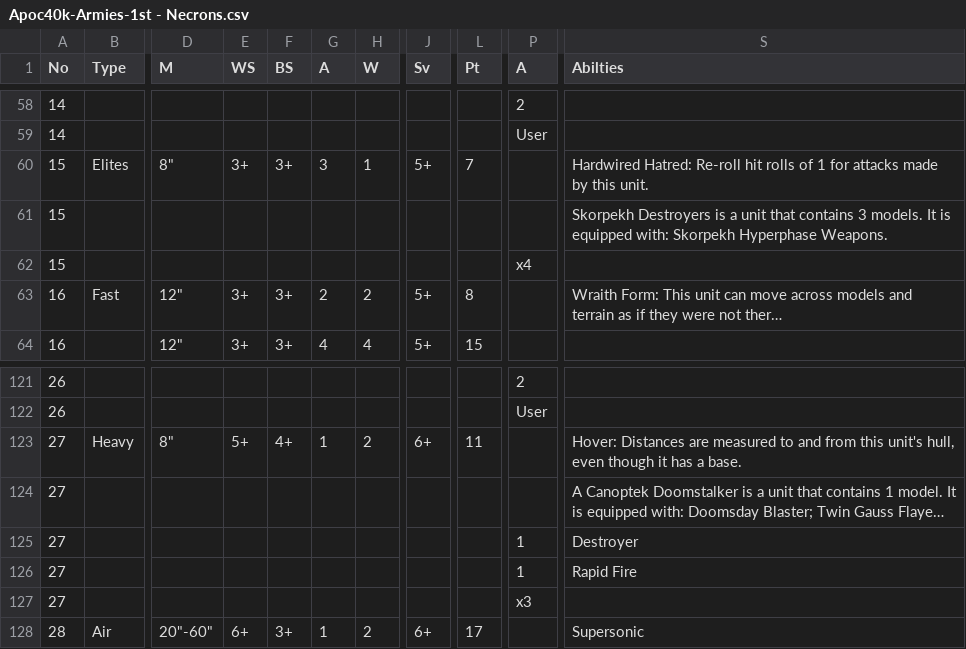
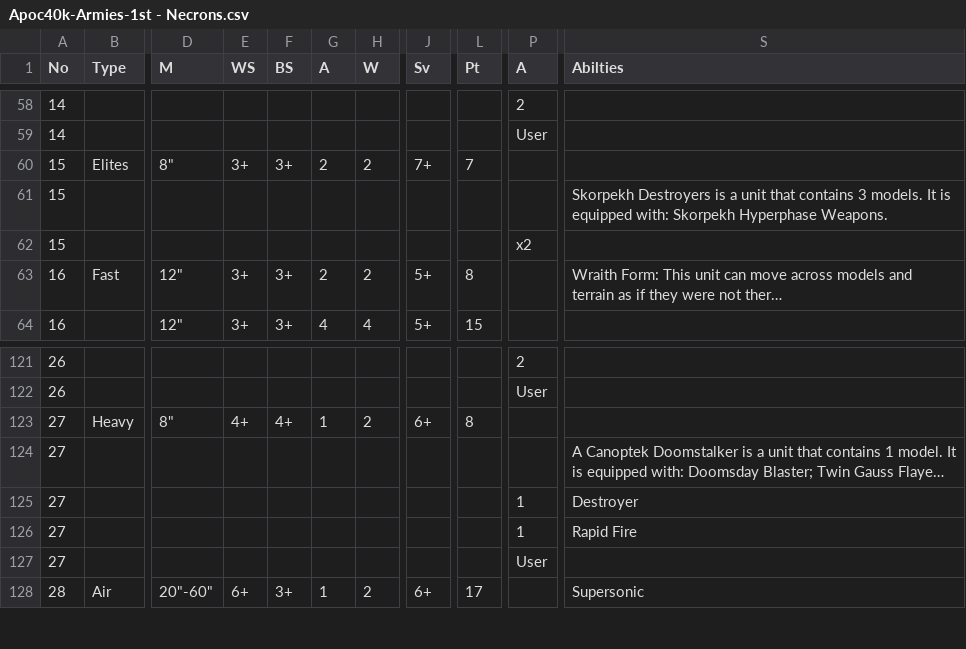
Before and after one commit to aylwatellefsontech/apocVanguard, a CSV file: ArmyLists/Apoc40k-Armies-1st - Necrons.csv, drawn as a sheet; only a part is shown, gaps mark what is left out; long unchanged cells end in …; the diff names each change by its address in the sheet, - before the commit and + after, or states it on an @@ line.

```diff
--- a/ArmyLists/Apoc40k-Armies-1st - Necrons.csv
+++ b/ArmyLists/Apoc40k-Armies-1st - Necrons.csv
-G60 (A): 3
+G60 (A): 2
-H60 (W): 1
+H60 (W): 2
-J60 (Sv): 5+
+J60 (Sv): 7+
-S60 (Abilties): Hardwired Hatred: Re-roll hit rolls of 1 for attacks made by this unit.
+S60 (Abilties): (empty)
-P62 (A): x4
+P62 (A): x2
-E123 (WS): 5+
+E123 (WS): 4+
-L123 (Pt): 11
+L123 (Pt): 8
-S123 (Abilties): Hover: Distances are measured to and from this unit's hull, even though it has a base.
+S123 (Abilties): (empty)
-P127 (A): x3
+P127 (A): User
```
Also changed, not shown: ArmyLists/Apoc40k-Armies-1st - Adeptus Mechanicus.csv, ArmyLists/Apoc40k-Armies-1st - Drukhari.csv, 21 other files.
